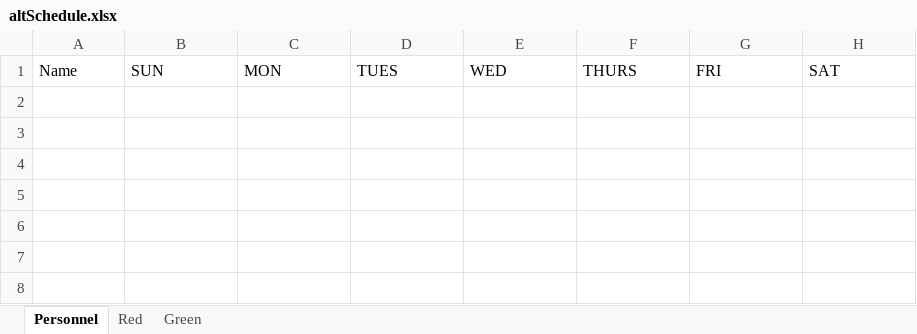
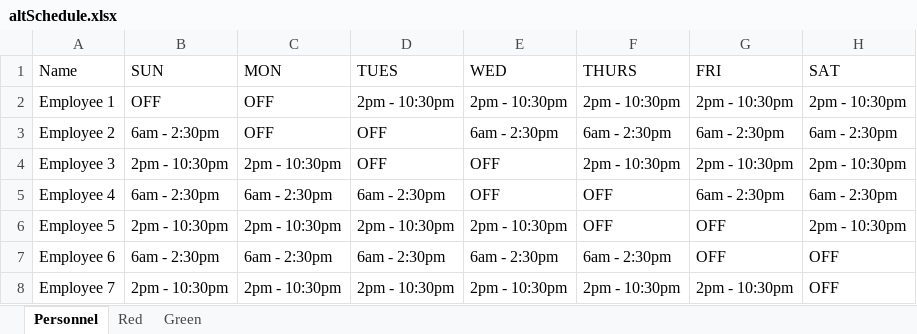
Before and after one commit to JKenneson/ECE1186, an Excel workbook: TrainSystem/src/com/rogueone/assets/altSchedule.xlsx, sheet Personnel, drawn as a sheet; values as stored, in another font and other column widths than the file's, no borders; the diff names each change by its address in the sheet, - before the commit and + after, or states it on an @@ line.

Commit message:
Successful generation of basic train and personnel schedules -Schedules displayed successfully in GUI

```diff
--- a/TrainSystem/src/com/rogueone/assets/altSchedule.xlsx (sheet Personnel)
+++ b/TrainSystem/src/com/rogueone/assets/altSchedule.xlsx (sheet Personnel)
+row 2: Employee 1 | OFF | OFF | 2pm - 10:30pm | 2pm - 10:30pm | 2pm - 10:30pm | 2pm - 10:30pm | 2pm - 10:30pm
+row 3: Employee 2 | 6am - 2:30pm | OFF | OFF | 6am - 2:30pm | 6am - 2:30pm | 6am - 2:30pm | 6am - 2:30pm
+row 4: Employee 3 | 2pm - 10:30pm | 2pm - 10:30pm | OFF | OFF | 2pm - 10:30pm | 2pm - 10:30pm | 2pm - 10:30pm
+row 5: Employee 4 | 6am - 2:30pm | 6am - 2:30pm | 6am - 2:30pm | OFF | OFF | 6am - 2:30pm | 6am - 2:30pm
+row 6: Employee 5 | 2pm - 10:30pm | 2pm - 10:30pm | 2pm - 10:30pm | 2pm - 10:30pm | OFF | OFF | 2pm - 10:30pm
+row 7: Employee 6 | 6am - 2:30pm | 6am - 2:30pm | 6am - 2:30pm | 6am - 2:30pm | 6am - 2:30pm | OFF | OFF
+row 8: Employee 7 | 2pm - 10:30pm | 2pm - 10:30pm | 2pm - 10:30pm | 2pm - 10:30pm | 2pm - 10:30pm | 2pm - 10:30pm | OFF
```
Also changed, not shown: sheet Red, sheet Green, TrainSystem/src/com/rogueone/assets/schedule.xlsx, 2 other files.
